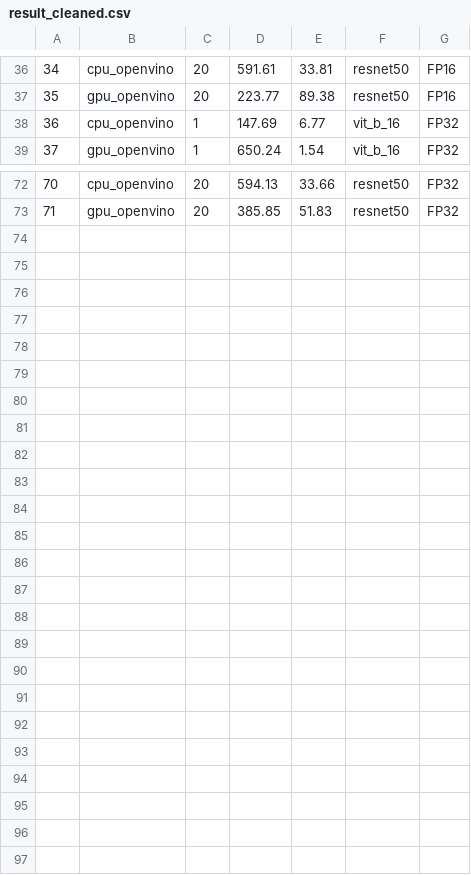
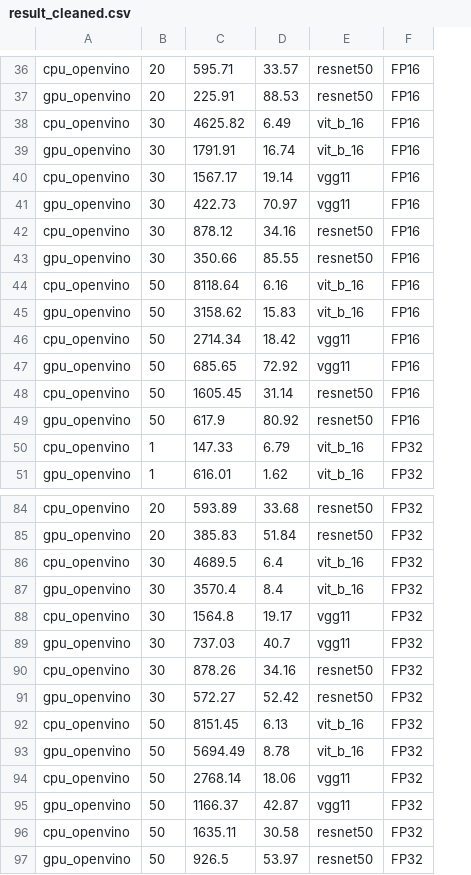
Before and after one commit to YashDalal10/DecisionTree_BMWChallenge, a CSV file: result_cleaned.csv, drawn as a sheet; only a part is shown, gaps mark what is left out; removed rows and columns are numbered as before the commit, all else as after; the diff names each change by its address in the sheet, - before the commit and + after, or states it on an @@ line.

```diff
--- a/result_cleaned.csv
+++ b/result_cleaned.csv
-column A, rows 36-39: 34 | 35 | 36 | 37; rows 72-73: 70 | 71
-column D, rows 36-39: 591.61 | 223.77 | 147.69 | 650.24; rows 72-73: 594.13 | 385.85
-column E, rows 36-39: 33.81 | 89.38 | 6.77 | 1.54; rows 72-73: 33.66 | 51.83
+column C, rows 36-37: 595.71 | 225.91; rows 50-51: 147.33 | 616.01; rows 84-85: 593.89 | 385.83
+column D, rows 36-37: 33.57 | 88.53; rows 50-51: 6.79 | 1.62; rows 84-85: 33.68 | 51.84
+row 38: cpu_openvino | 30 | 4625.82 | 6.49 | vit_b_16 | FP16
+row 39: gpu_openvino | 30 | 1791.91 | 16.74 | vit_b_16 | FP16
+row 40: cpu_openvino | 30 | 1567.17 | 19.14 | vgg11 | FP16
+row 41: gpu_openvino | 30 | 422.73 | 70.97 | vgg11 | FP16
+row 42: cpu_openvino | 30 | 878.12 | 34.16 | resnet50 | FP16
+row 43: gpu_openvino | 30 | 350.66 | 85.55 | resnet50 | FP16
+row 44: cpu_openvino | 50 | 8118.64 | 6.16 | vit_b_16 | FP16
+row 45: gpu_openvino | 50 | 3158.62 | 15.83 | vit_b_16 | FP16
+row 46: cpu_openvino | 50 | 2714.34 | 18.42 | vgg11 | FP16
+row 47: gpu_openvino | 50 | 685.65 | 72.92 | vgg11 | FP16
+row 48: cpu_openvino | 50 | 1605.45 | 31.14 | resnet50 | FP16
+row 49: gpu_openvino | 50 | 617.9 | 80.92 | resnet50 | FP16
+row 86: cpu_openvino | 30 | 4689.5 | 6.4 | vit_b_16 | FP32
+row 87: gpu_openvino | 30 | 3570.4 | 8.4 | vit_b_16 | FP32
+row 88: cpu_openvino | 30 | 1564.8 | 19.17 | vgg11 | FP32
+row 89: gpu_openvino | 30 | 737.03 | 40.7 | vgg11 | FP32
+row 90: cpu_openvino | 30 | 878.26 | 34.16 | resnet50 | FP32
+row 91: gpu_openvino | 30 | 572.27 | 52.42 | resnet50 | FP32
+row 92: cpu_openvino | 50 | 8151.45 | 6.13 | vit_b_16 | FP32
+row 93: gpu_openvino | 50 | 5694.49 | 8.78 | vit_b_16 | FP32
+row 94: cpu_openvino | 50 | 2768.14 | 18.06 | vgg11 | FP32
+row 95: gpu_openvino | 50 | 1166.37 | 42.87 | vgg11 | FP32
+row 96: cpu_openvino | 50 | 1635.11 | 30.58 | resnet50 | FP32
+row 97: gpu_openvino | 50 | 926.5 | 53.97 | resnet50 | FP32
```
Also changed, not shown: 26 other files.
